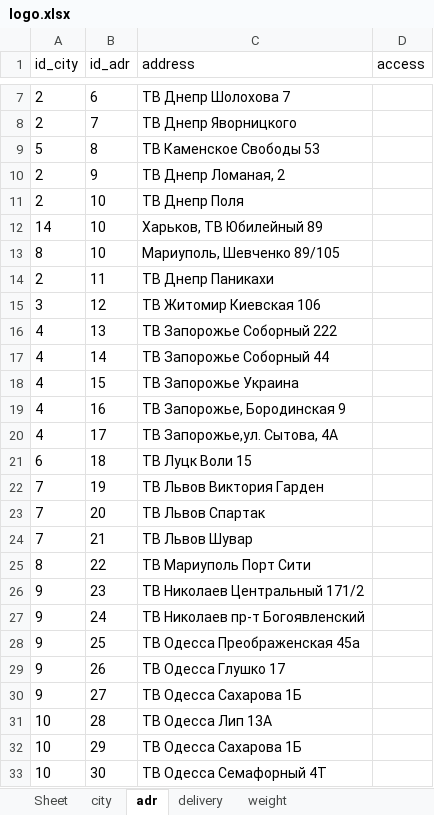
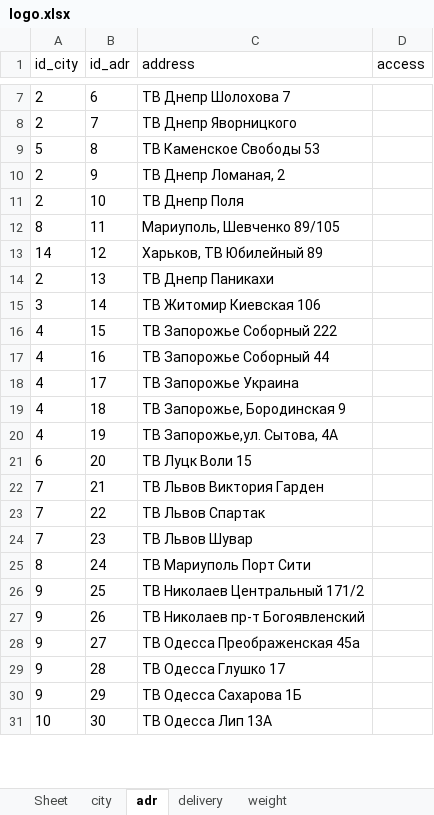
Before and after one commit to sharkevolution/tiren_test, an Excel workbook: mybot/project/resources/settings/logo.xlsx, sheet adr, drawn as a sheet; only a part is shown, gaps mark what is left out; values as stored, in another font and other column widths than the file's, no borders; removed rows and columns are numbered as before the commit, all else as after; the diff covers the shown part only; the diff names each change by its address in the sheet, - before the commit and + after, or states it on an @@ line.

```diff
--- a/mybot/project/resources/settings/logo.xlsx (sheet adr)
+++ b/mybot/project/resources/settings/logo.xlsx (sheet adr)
-row 12: 14 | 10 | Харьков, ТВ Юбилейный 89
-row 13: 8 | 10 | Мариуполь, Шевченко 89/105
-A12 (id_city): 2
+A12 (id_city): 8
-C12 (address): ТВ Днепр Паникахи
+C12 (address): Мариуполь, Шевченко 89/105
-A13 (id_city): 3
+A13 (id_city): 14
-C13 (address): ТВ Житомир Киевская 106
+C13 (address): Харьков, ТВ Юбилейный 89
-A14 (id_city): 4
+A14 (id_city): 2
-C14 (address): ТВ Запорожье Соборный 222
+C14 (address): ТВ Днепр Паникахи
-A15 (id_city): 4
+A15 (id_city): 3
-C15 (address): ТВ Запорожье Соборный 44
+C15 (address): ТВ Житомир Киевская 106
-C16 (address): ТВ Запорожье Украина
+C16 (address): ТВ Запорожье Соборный 222
-C17 (address): ТВ Запорожье, Бородинская 9
+C17 (address): ТВ Запорожье Соборный 44
-C18 (address): ТВ Запорожье,ул. Сытова, 4А
+C18 (address): ТВ Запорожье Украина
-A19 (id_city): 6
+A19 (id_city): 4
-C19 (address): ТВ Луцк Воли 15
+C19 (address): ТВ Запорожье, Бородинская 9
-A20 (id_city): 7
+A20 (id_city): 4
-C20 (address): ТВ Львов Виктория Гарден
+C20 (address): ТВ Запорожье,ул. Сытова, 4А
-A21 (id_city): 7
+A21 (id_city): 6
-C21 (address): ТВ Львов Спартак
+C21 (address): ТВ Луцк Воли 15
-C22 (address): ТВ Львов Шувар
+C22 (address): ТВ Львов Виктория Гарден
-A23 (id_city): 8
+A23 (id_city): 7
-C23 (address): ТВ Мариуполь Порт Сити
+C23 (address): ТВ Львов Спартак
-A24 (id_city): 9
+A24 (id_city): 7
-C24 (address): ТВ Николаев Центральный 171/2
+C24 (address): ТВ Львов Шувар
-A25 (id_city): 9
+A25 (id_city): 8
-C25 (address): ТВ Николаев пр-т Богоявленский
+C25 (address): ТВ Мариуполь Порт Сити
-C26 (address): ТВ Одесса Преображенская 45а
+C26 (address): ТВ Николаев Центральный 171/2
-C27 (address): ТВ Одесса Глушко 17
+C27 (address): ТВ Николаев пр-т Богоявленский
-C28 (address): ТВ Одесса Сахарова 1Б
+C28 (address): ТВ Одесса Преображенская 45а
-A29:A30 (id_city): 10
+A29:A30 (id_city): 9
-C29 (address): ТВ Одесса Лип 13А
+C29 (address): ТВ Одесса Глушко 17
-C31 (address): ТВ Одесса Семафорный 4Т
+C31 (address): ТВ Одесса Лип 13А
```
Also changed, not shown: 12 added rows and 53 edited cells elsewhere in this sheet, sheet city, sheet delivery, 3 other files.
